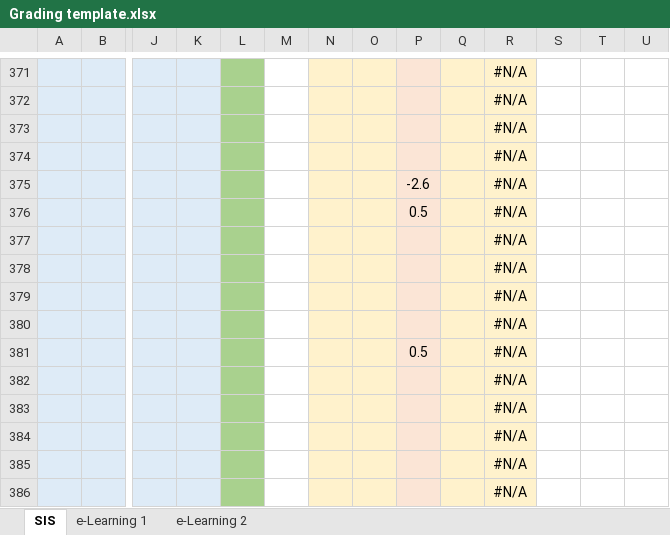
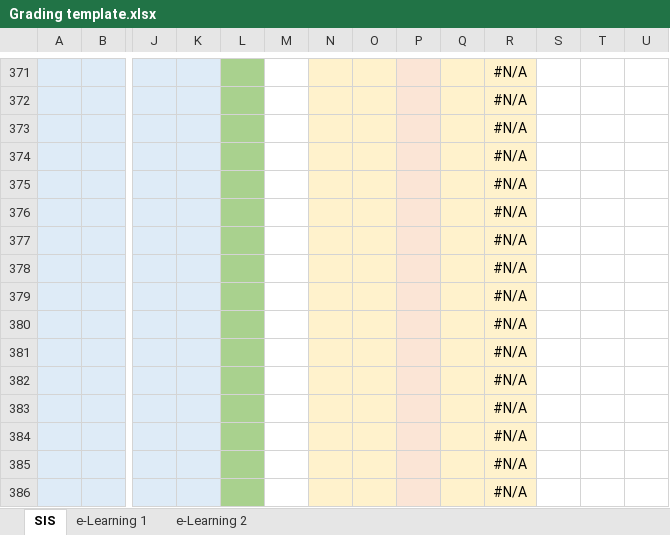
Before and after one commit to rclab-auth/e-Learning-XML, an Excel workbook: Grading template.xlsx, sheet SIS, drawn as a sheet; only a part is shown, gaps mark what is left out; values as stored, in another font and other column widths than the file's, no borders; charts and pictures not drawn; removed rows and columns are numbered as before the commit, all else as after; rows hold the shown columns only; the diff names each change by its address in the sheet, - before the commit and + after, or states it on an @@ line.

Commit message:
Add files via upload

```diff
--- a/Grading template.xlsx (sheet SIS)
+++ b/Grading template.xlsx (sheet SIS)
-row 375:  |  |  |  |  |  |  |  | -2.6 |  | #N/A
-row 376:  |  |  |  |  |  |  |  | 0.5 |  | #N/A
-P379: 0.5
+P379: (empty)
+row 380:  |  |  |  |  |  |  |  |  |  | #N/A
+row 381:  |  |  |  |  |  |  |  |  |  | #N/A
```
Also changed, not shown: formulas that keep their value, charts or pictures.
